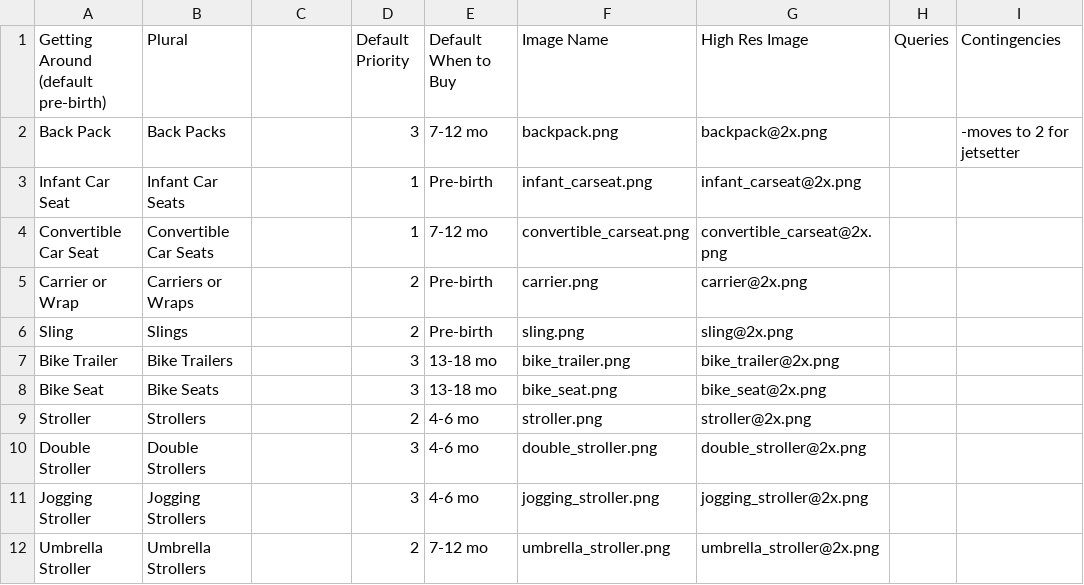
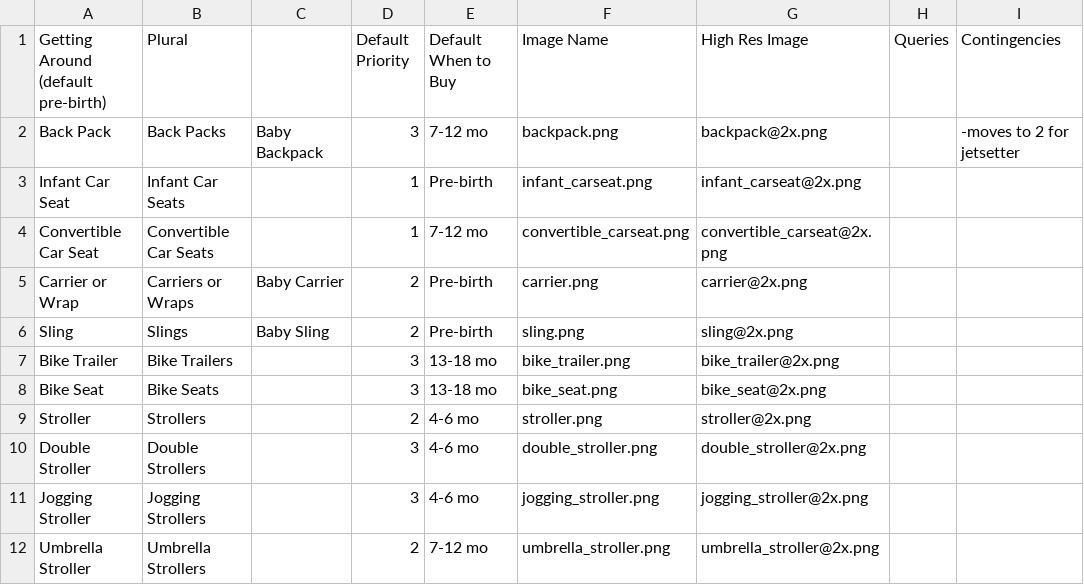
Before and after one commit to aschiavoni/mamajamas, a CSV file: db/seeds/Getting Around.csv, drawn as a sheet; only a part is shown; the diff names each change by its address in the sheet, - before the commit and + after, or states it on an @@ line.

```diff
--- a/db/seeds/Getting Around.csv
+++ b/db/seeds/Getting Around.csv
-C2: (empty)
+C2: Baby Backpack
-C5: (empty)
+C5: Baby Carrier
-C6: (empty)
+C6: Baby Sling
```
Also changed, not shown: db/seeds/Clothing.csv, db/seeds/Feeding.csv, 4 other files.
